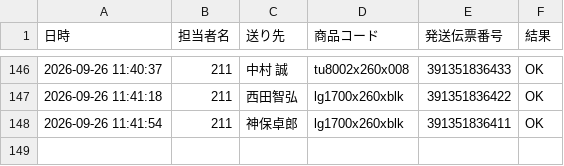
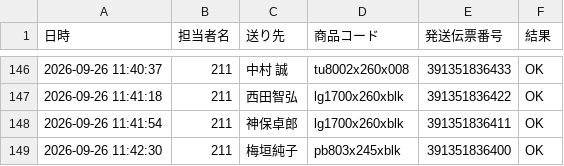
Before and after one commit to hirono-s1015/picking-app, a CSV file: logs/log_2026_09_26_211.csv, drawn as a sheet; only a part is shown, gaps mark what is left out.

Commit message:
[log] 391351836400 OK

```diff
--- a/logs/log_2026_09_26_211.csv
+++ b/logs/log_2026_09_26_211.csv
@@ -148 +148,2 @@
 2026-09-26 11:41:54,211,神保卓郎,lg1700x260xblk,391351836411,OK
+2026-09-26 11:42:30,211,梅垣純子,pb803x245xblk,391351836400,OK
```
